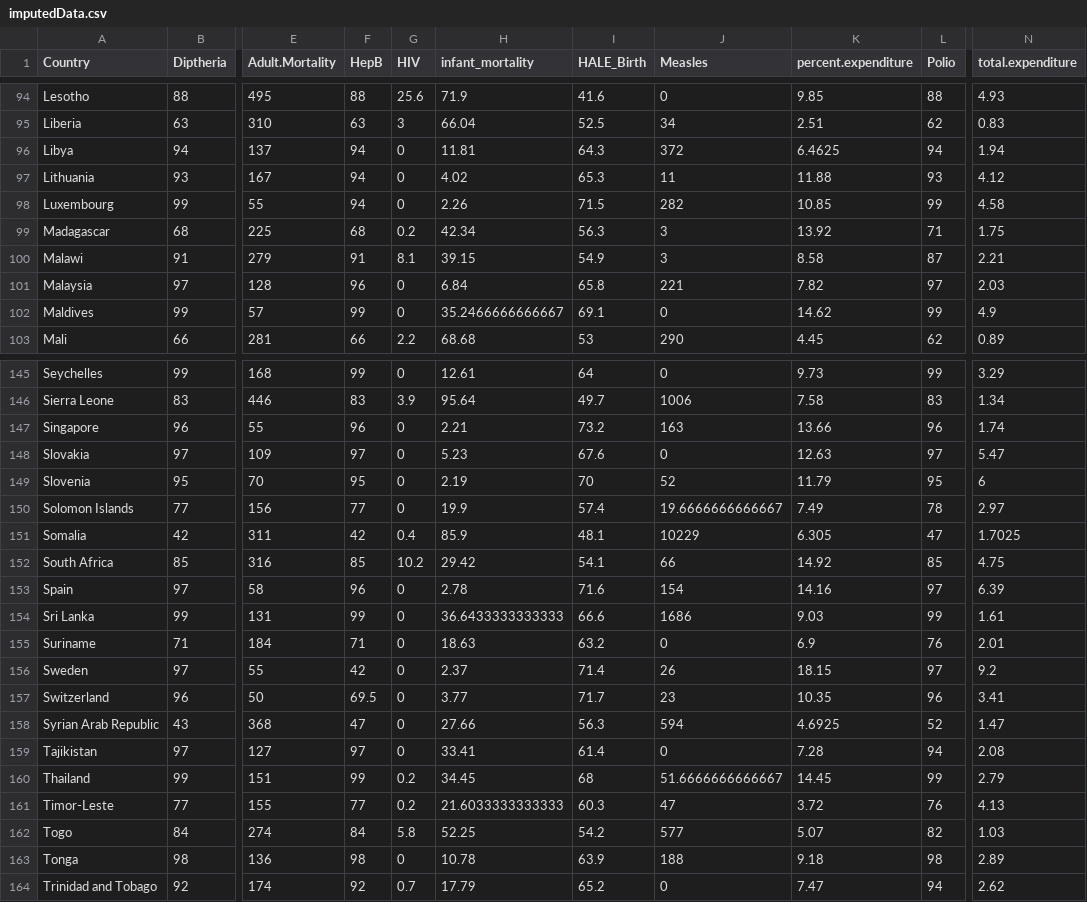
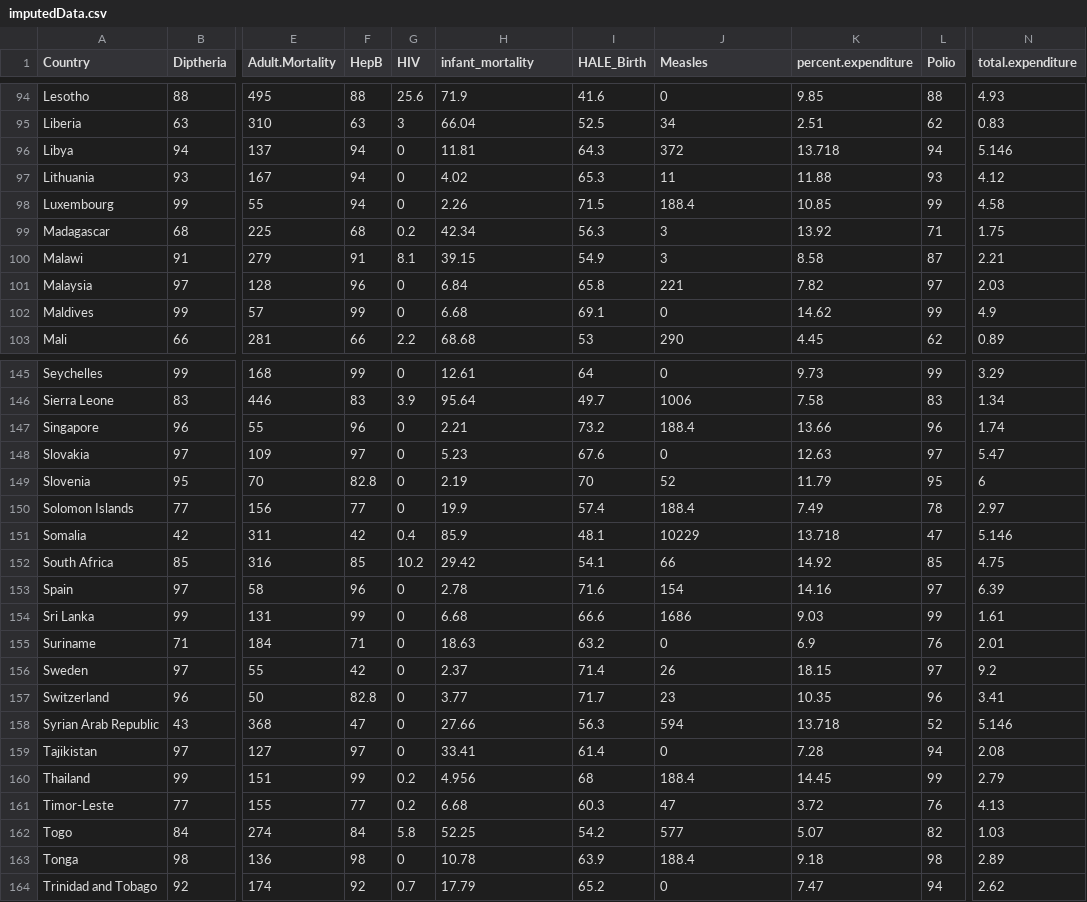
Before and after one commit to austinhada/Data-Mining-Final-Project, a CSV file: imputedData.csv, drawn as a sheet; only a part is shown, gaps mark what is left out; the diff covers the shown part only; the diff names each change by its address in the sheet, - before the commit and + after, or states it on an @@ line.

```diff
--- a/imputedData.csv
+++ b/imputedData.csv
-K96 (percent.expenditure): 6.4625
+K96 (percent.expenditure): 13.718
-N96 (total.expenditure): 1.94
+N96 (total.expenditure): 5.146
-J98 (Measles): 282
+J98 (Measles): 188.4
-H102 (infant_mortality): 35.2466666666667
+H102 (infant_mortality): 6.68
-J147 (Measles): 163
+J147 (Measles): 188.4
-F149 (HepB): 95
+F149 (HepB): 82.8
-J150 (Measles): 19.6666666666667
+J150 (Measles): 188.4
-K151 (percent.expenditure): 6.305
+K151 (percent.expenditure): 13.718
-N151 (total.expenditure): 1.7025
+N151 (total.expenditure): 5.146
-H154 (infant_mortality): 36.6433333333333
+H154 (infant_mortality): 6.68
-F157 (HepB): 69.5
+F157 (HepB): 82.8
-K158 (percent.expenditure): 4.6925
+K158 (percent.expenditure): 13.718
-N158 (total.expenditure): 1.47
+N158 (total.expenditure): 5.146
-H160 (infant_mortality): 34.45
+H160 (infant_mortality): 4.956
-J160 (Measles): 51.6666666666667
+J160 (Measles): 188.4
-H161 (infant_mortality): 21.6033333333333
+H161 (infant_mortality): 6.68
-J163 (Measles): 188
+J163 (Measles): 188.4
```
Also changed, not shown: 25 edited cells elsewhere in this file, life14updated.csv, 4 other files.
